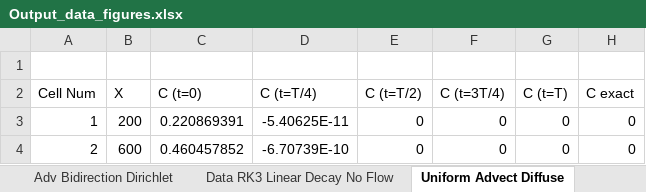
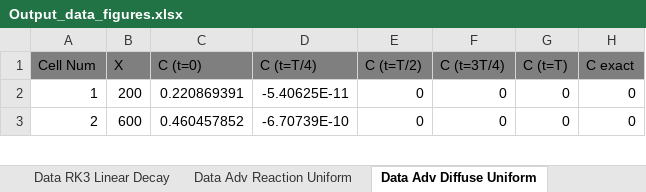
Before and after one commit to dwr-psandhu/dsm2-stm, an Excel workbook: stm/documents/algorithm_and_tests/test_summary/outputs_and_tests/Output_data_figures.xlsx, sheet Data Adv Diffuse Uniform, drawn as a sheet; only a part is shown; values as stored, in another font and other column widths than the file's, no borders; removed rows and columns are numbered as before the commit, all else as after; the diff names each change by its address in the sheet, - before the commit and + after, or states it on an @@ line.

Commit message:
Modified Output_data_figures.xlsx with all figures and comments

```diff
--- a/stm/documents/algorithm_and_tests/test_summary/outputs_and_tests/Output_data_figures.xlsx (sheet Data Adv Diffuse Uniform)
+++ b/stm/documents/algorithm_and_tests/test_summary/outputs_and_tests/Output_data_figures.xlsx (sheet Data Adv Diffuse Uniform)
-sheet tab: Data RK3 Linear Decay No Flow
+sheet tab: Data RK3 Linear Decay
-sheet tab: Uniform Advect Diffuse
+sheet tab: Data Adv Diffuse Uniform
-row 1: (empty)
-A1:H1 fill: none
+A1:H1 fill: #7F7F7F
```
Also changed, not shown: sheet 4 to 1 convertor, sheet Sandbox, sheet Tests Description, sheet read me first, sheet Data Heun Linear Decay, sheet Data RK3 Linear Decay, 10 more sheets, other sheet tabs, charts or pictures.
